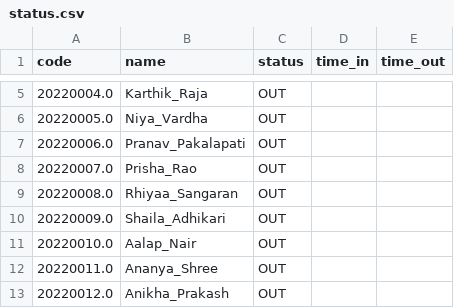
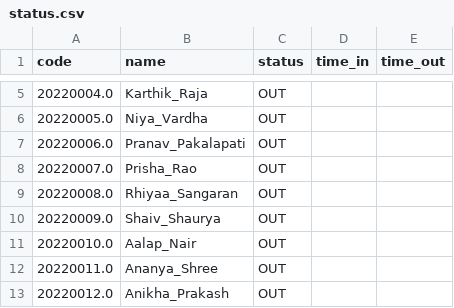
Before and after one commit to PranaiRao603/HTNHBV-AttendanceLog, a CSV file: status.csv, drawn as a sheet; only a part is shown, gaps mark what is left out.

Commit message:
Update status.csv

```diff
--- a/status.csv
+++ b/status.csv
@@ -9,3 +9,3 @@ code,name,status,time_in,time_out
 20220008.0,Rhiyaa_Sangaran,OUT,,
-20220009.0,Shaila_Adhikari,OUT,,
+20220009.0,Shaiv_Shaurya,OUT,,
 20220010.0,Aalap_Nair,OUT,,
```
